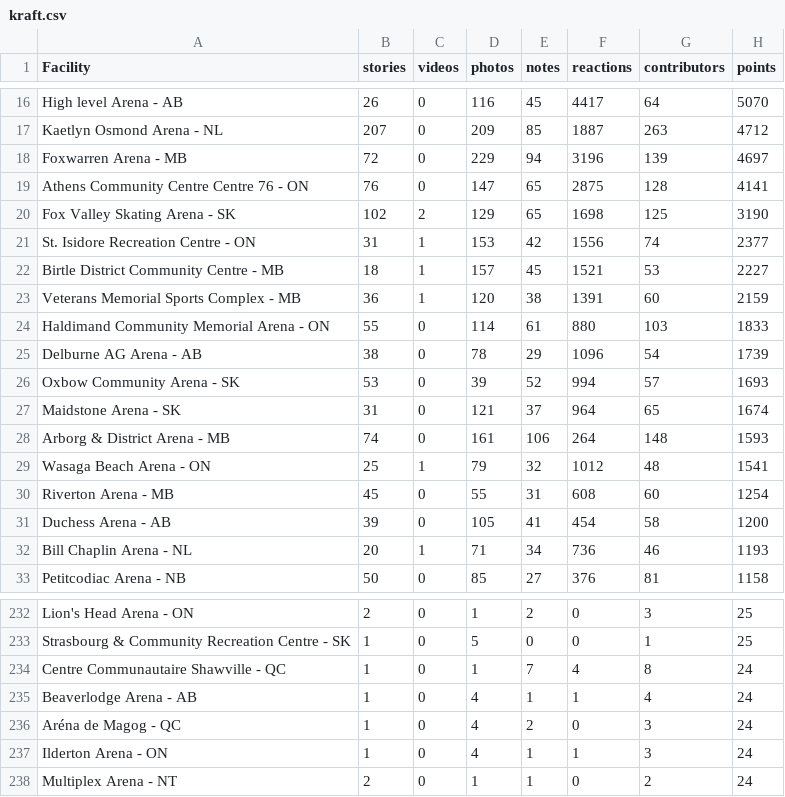
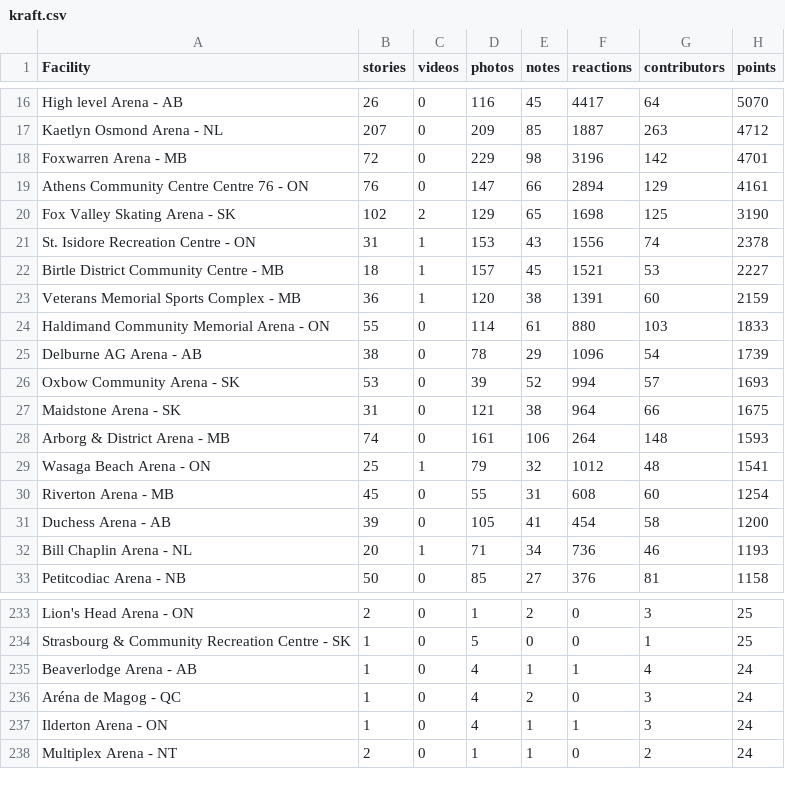
Before and after one commit to madgetr/hockeyville, a CSV file: data/kraft.csv, drawn as a sheet; only a part is shown, gaps mark what is left out; the diff covers the shown part only.

```diff
--- a/data/kraft.csv
+++ b/data/kraft.csv
@@ -17,6 +17,6 @@ High level  Arena - AB,26,0,116,45,4417,64,5070
 Kaetlyn Osmond Arena - NL,207,0,209,85,1887,263,4712
-Foxwarren Arena - MB,72,0,229,94,3196,139,4697
-Athens Community Centre Centre 76 - ON,76,0,147,65,2875,128,4141
+Foxwarren Arena - MB,72,0,229,98,3196,142,4701
+Athens Community Centre Centre 76 - ON,76,0,147,66,2894,129,4161
 Fox Valley Skating Arena - SK,102,2,129,65,1698,125,3190
-St. Isidore Recreation Centre - ON,31,1,153,42,1556,74,2377
+St. Isidore Recreation Centre - ON,31,1,153,43,1556,74,2378
 Birtle District Community Centre - MB,18,1,157,45,1521,53,2227
@@ -26,3 +26,3 @@ Delburne AG Arena - AB,38,0,78,29,1096,54,1739
 Oxbow Community Arena - SK,53,0,39,52,994,57,1693
-Maidstone Arena - SK,31,0,121,37,964,65,1674
+Maidstone Arena - SK,31,0,121,38,964,66,1675
 Arborg & District Arena - MB,74,0,161,106,264,148,1593
@@ -233,3 +234,2 @@ Lion's Head Arena - ON,2,0,1,2,0,3,25
 Strasbourg & Community Recreation Centre - SK,1,0,5,0,0,1,25
-Centre Communautaire Shawville - QC,1,0,1,7,4,8,24
 Beaverlodge Arena - AB,1,0,4,1,1,4,24
```
Also changed, not shown: 1 added row and 30 edited cells elsewhere in this file, data/authors.csv, data/kraft_facilities.csv, 5 other files.
